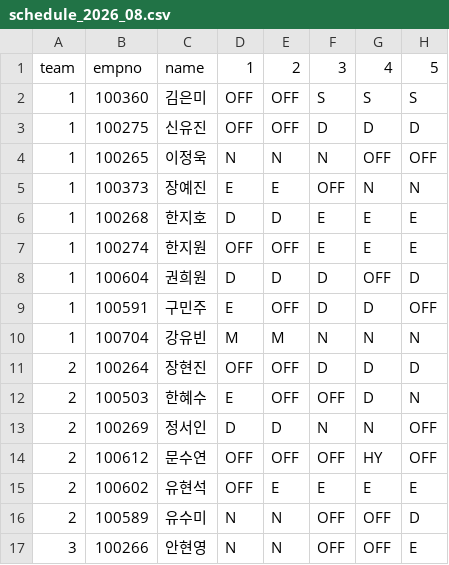
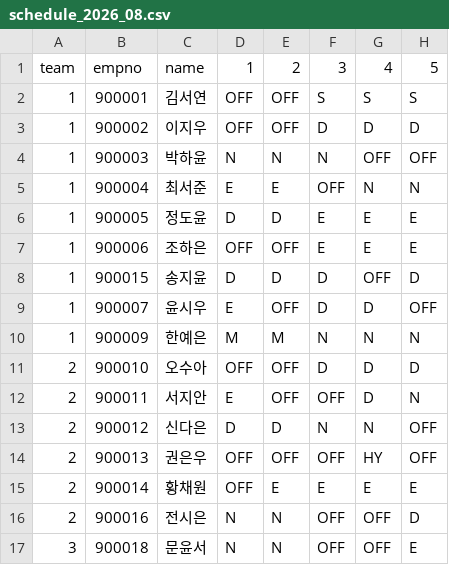
Before and after one commit to Hyunnn135/duty, a CSV file: data/schedule_2026_08.csv, drawn as a sheet; only a part is shown; the diff covers the shown part only; the diff names each change by its address in the sheet, - before the commit and + after, or states it on an @@ line.

```diff
--- a/data/schedule_2026_08.csv
+++ b/data/schedule_2026_08.csv
-B2: 100360
+B2: 900001
-C2: 김은미
+C2: 김서연
-B3: 100275
+B3: 900002
-C3: 신유진
+C3: 이지우
-B4: 100265
+B4: 900003
-C4: 이정욱
+C4: 박하윤
-B5: 100373
+B5: 900004
-C5: 장예진
+C5: 최서준
-B6: 100268
+B6: 900005
-C6: 한지호
+C6: 정도윤
-B7: 100274
+B7: 900006
-C7: 한지원
+C7: 조하은
-B8: 100604
+B8: 900015
-C8: 권희원
+C8: 송지윤
-B9: 100591
+B9: 900007
-C9: 구민주
+C9: 윤시우
-B10: 100704
+B10: 900009
-C10: 강유빈
+C10: 한예은
-B11: 100264
+B11: 900010
-C11: 장현진
+C11: 오수아
-B12: 100503
+B12: 900011
-C12: 한혜수
+C12: 서지안
-B13: 100269
+B13: 900012
-C13: 정서인
+C13: 신다은
-B14: 100612
+B14: 900013
-C14: 문수연
+C14: 권은우
-B15: 100602
+B15: 900014
-C15: 유현석
+C15: 황채원
-B16: 100589
+B16: 900016
-C16: 유수미
+C16: 전시은
-B17: 100266
+B17: 900018
-C17: 안현영
+C17: 문윤서
```
Also changed, not shown: 14 edited cells elsewhere in this file, data/schedule_2026_07.csv, 13 other files.
